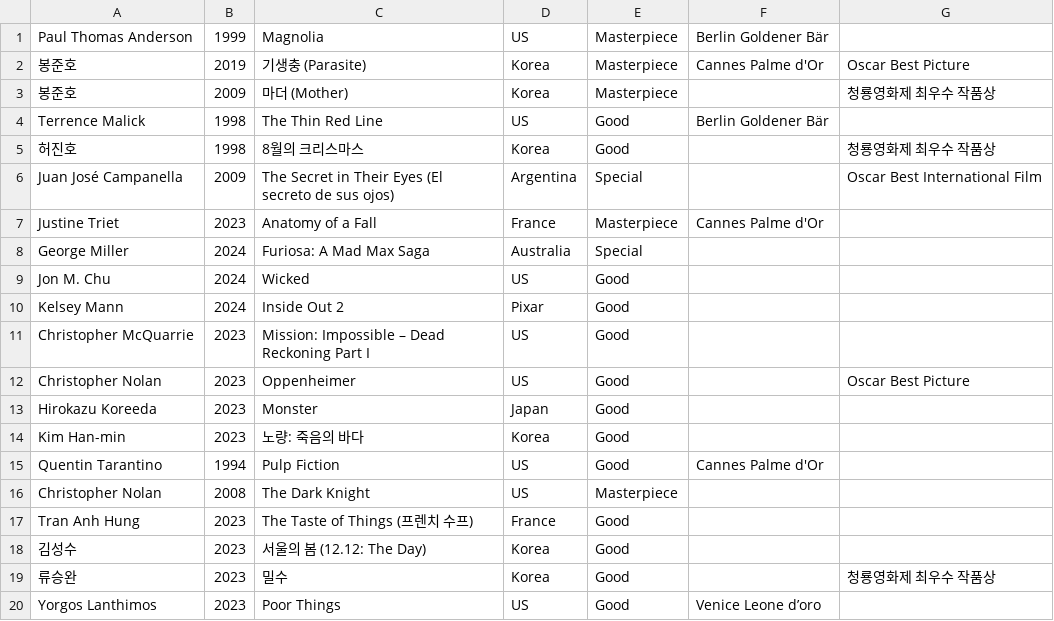
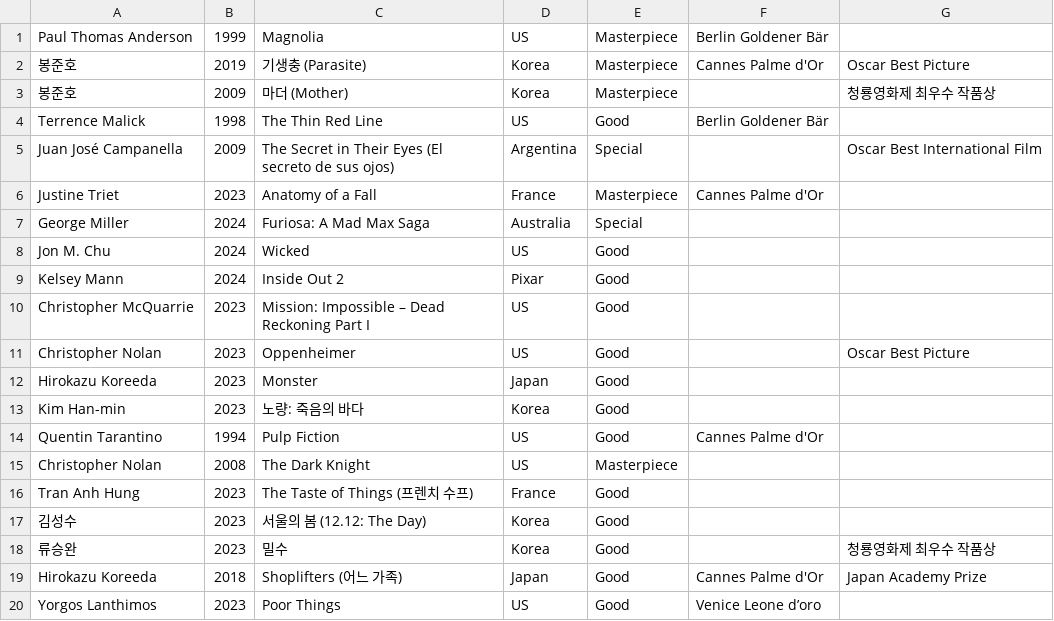
Before and after one commit to nambin/movie-data-manager, a CSV file: golden-input-movies.csv, drawn as a sheet; removed rows and columns are numbered as before the commit, all else as after; the diff names each change by its address in the sheet, - before the commit and + after, or states it on an @@ line.

```diff
--- a/golden-input-movies.csv
+++ b/golden-input-movies.csv
-row 5: 허진호 | 1998 | 8월의 크리스마스 | Korea | Good |  | 청룡영화제 최우수 작품상
+row 19: Hirokazu Koreeda | 2018 | Shoplifters (어느 가족) | Japan | Good | Cannes Palme d'Or | Japan Academy Prize
```
Also changed, not shown: golden-251011-input-movies.csv, 4 other files.
